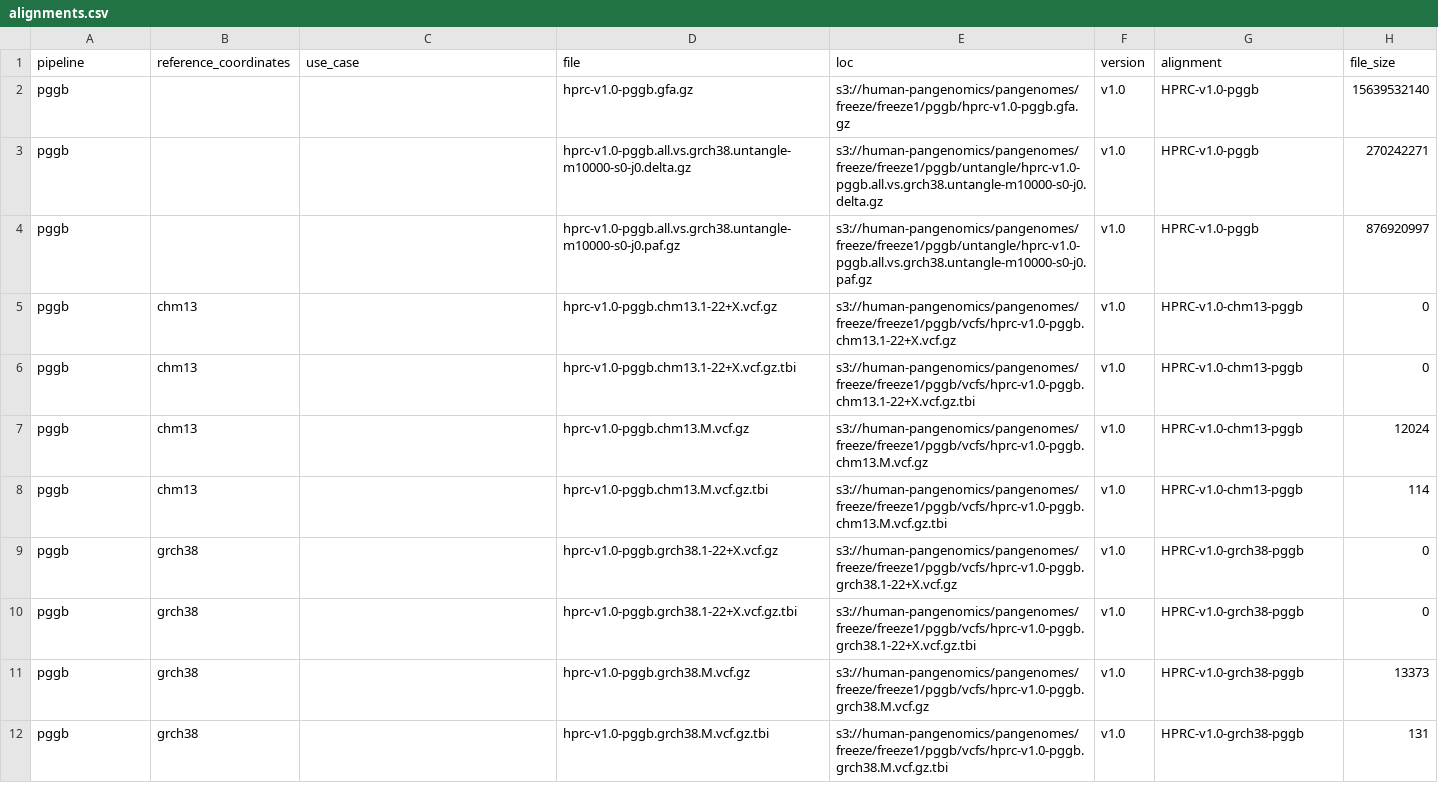
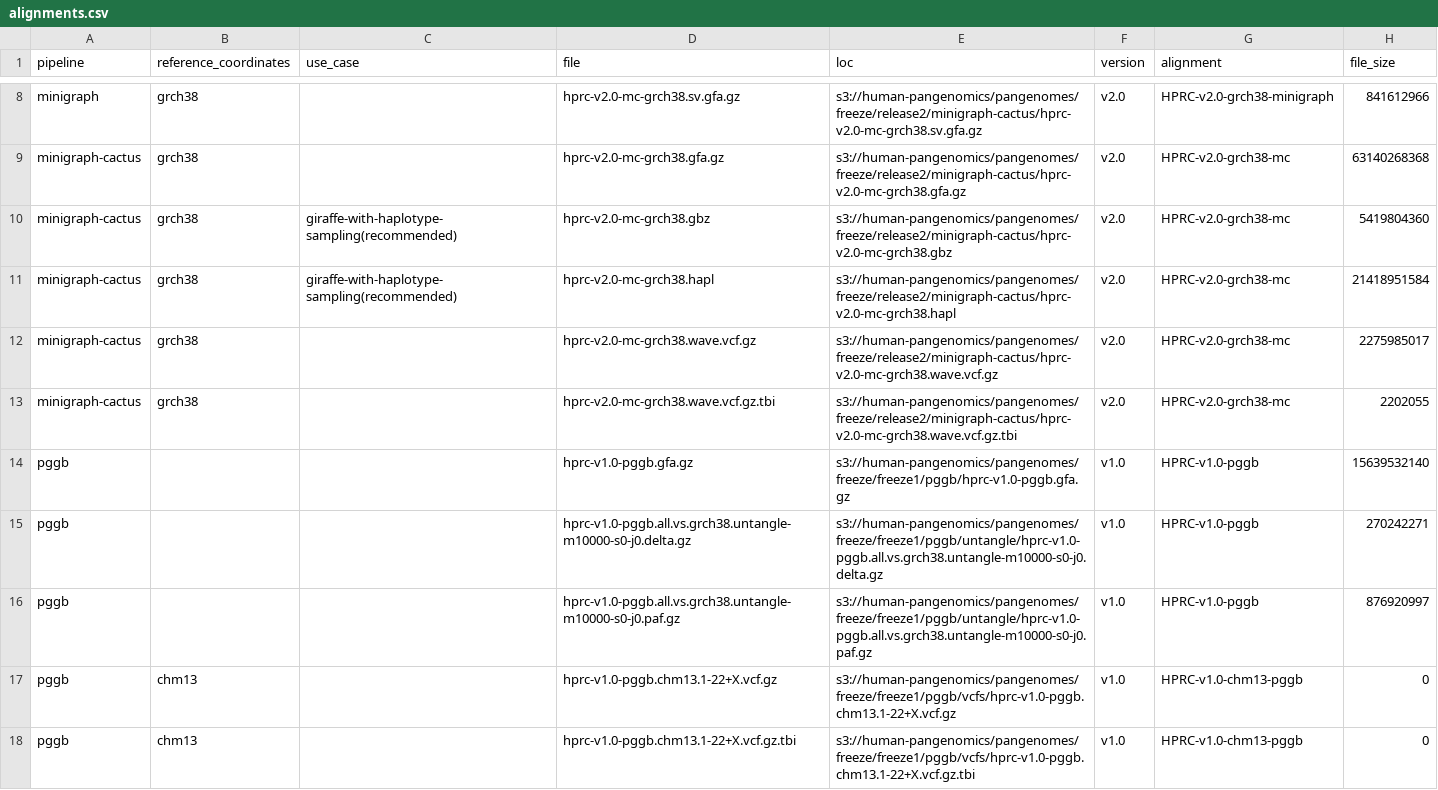
Before and after one commit to human-pangenomics/hprc-data-explorer, a CSV file: catalog/build/intermediate/alignments.csv, drawn as a sheet; only a part is shown, gaps mark what is left out; the shorter side is filled out with more unchanged rows; the diff covers the shown part only.

Commit message:
Update pangenomes (#194)
* add v2 alignments

* add v2 alignments

```diff
--- a/catalog/build/intermediate/alignments.csv
+++ b/catalog/build/intermediate/alignments.csv
@@ -2 +8,7 @@ pipeline,reference_coordinates,use_case,file,loc,version,alignment,file_size
+minigraph,grch38,,hprc-v2.0-mc-grch38.sv.gfa.gz,s3://human-pangenomics/pangenomes/freeze/release2/minigraph-cactus/hprc-v2.0-mc-grch38.sv.gfa.gz,v2.0,HPRC-v2.0-grch38-minigraph,841612966
+minigraph-cactus,grch38,,hprc-v2.0-mc-grch38.gfa.gz,s3://human-pangenomics/pangenomes/freeze/release2/minigraph-cactus/hprc-v2.0-mc-grch38.gfa.gz,v2.0,HPRC-v2.0-grch38-mc,63140268368
+minigraph-cactus,grch38,giraffe-with-haplotype-sampling(recommended),hprc-v2.0-mc-grch38.gbz,s3://human-pangenomics/pangenomes/freeze/release2/minigraph-cactus/hprc-v2.0-mc-grch38.gbz,v2.0,HPRC-v2.0-grch38-mc,5419804360
+minigraph-cactus,grch38,giraffe-with-haplotype-sampling(recommended),hprc-v2.0-mc-grch38.hapl,s3://human-pangenomics/pangenomes/freeze/release2/minigraph-cactus/hprc-v2.0-mc-grch38.hapl,v2.0,HPRC-v2.0-grch38-mc,21418951584
+minigraph-cactus,grch38,,hprc-v2.0-mc-grch38.wave.vcf.gz,s3://human-pangenomics/pangenomes/freeze/release2/minigraph-cactus/hprc-v2.0-mc-grch38.wave.vcf.gz,v2.0,HPRC-v2.0-grch38-mc,2275985017
+minigraph-cactus,grch38,,hprc-v2.0-mc-grch38.wave.vcf.gz.tbi,s3://human-pangenomics/pangenomes/freeze/release2/minigraph-cactus/hprc-v2.0-mc-grch38.wave.vcf.gz.tbi,v2.0,HPRC-v2.0-grch38-mc,2202055
 pggb,,,hprc-v1.0-pggb.gfa.gz,s3://human-pangenomics/pangenomes/freeze/freeze1/pggb/hprc-v1.0-pggb.gfa.gz,v1.0,HPRC-v1.0-pggb,15639532140
```
Also changed, not shown: 6 added rows elsewhere in this file.
